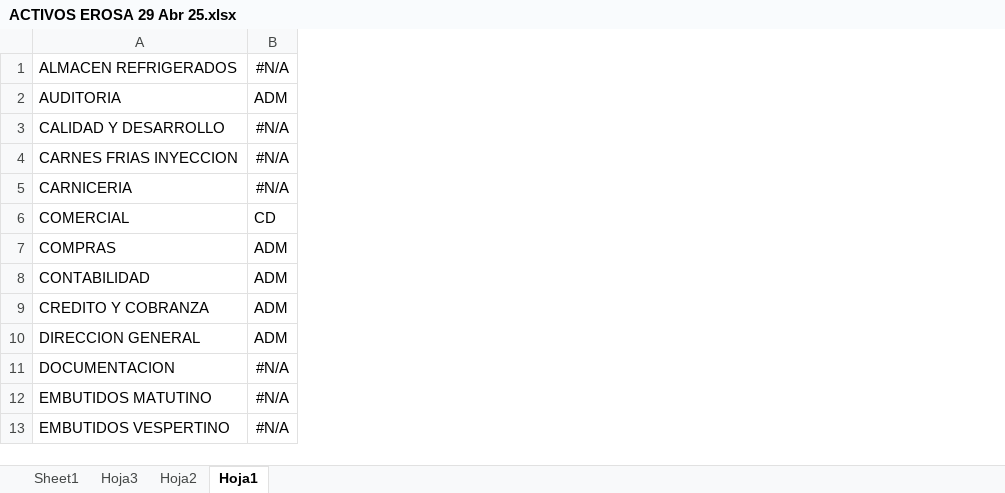
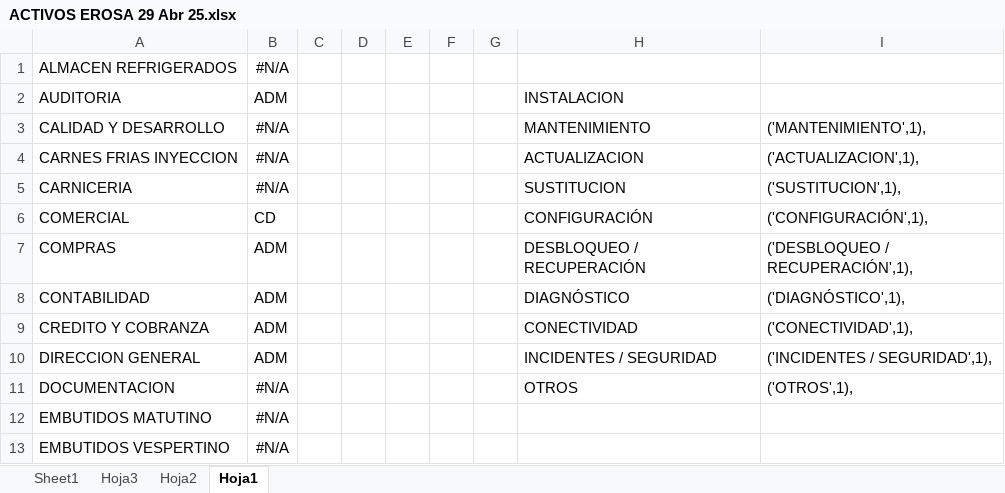
Before and after one commit to juggernutes/tikets, an Excel workbook: ACTIVOS EROSA 29 Abr 25.xlsx, sheet Hoja1, drawn as a sheet; only a part is shown; values as stored, in another font and other column widths than the file's, no borders; the diff names each change by its address in the sheet, - before the commit and + after, or states it on an @@ line.

```diff
--- a/ACTIVOS EROSA 29 Abr 25.xlsx (sheet Hoja1)
+++ b/ACTIVOS EROSA 29 Abr 25.xlsx (sheet Hoja1)
+column C, empty
+column D, empty
+column E, empty
+column F, empty
+column G, empty
+column H, rows 2-11: INSTALACION | MANTENIMIENTO | ACTUALIZACION | SUSTITUCION | CONFIGURACIÓN | DESBLOQUEO / RECUPERACIÓN | DIAGNÓSTICO | CONECTIVIDAD | INCIDENTES / SEGURIDAD | OTROS
+column I, rows 3-11: ('MANTENIMIENTO',1), | ('ACTUALIZACION',1), | ('SUSTITUCION',1), | ('CONFIGURACIÓN',1), | ('DESBLOQUEO / RECUPERACIÓN',1), | ('DIAGNÓSTICO',1), | ('CONECTIVIDAD',1), | ('INCIDENTES / SEGURIDAD',1), | ('OTROS',1),
```
Also changed, not shown: 11 other files.
